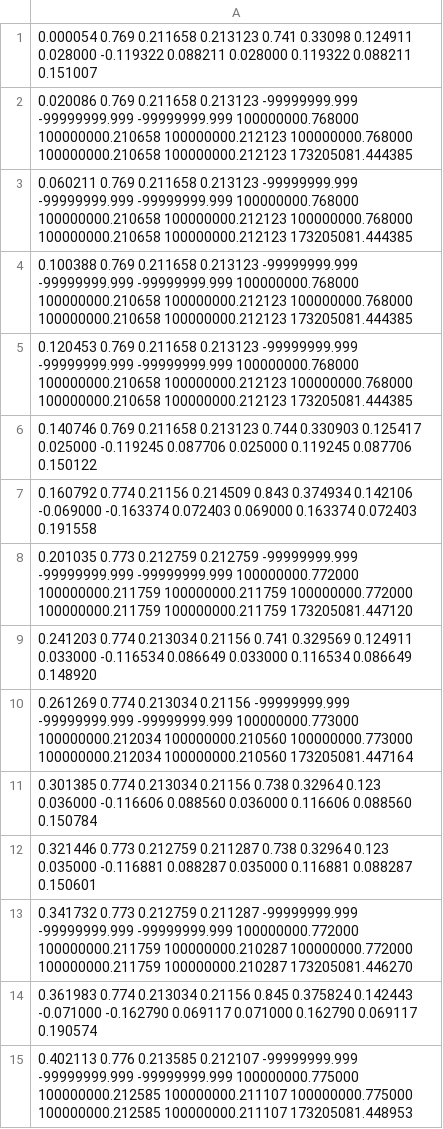
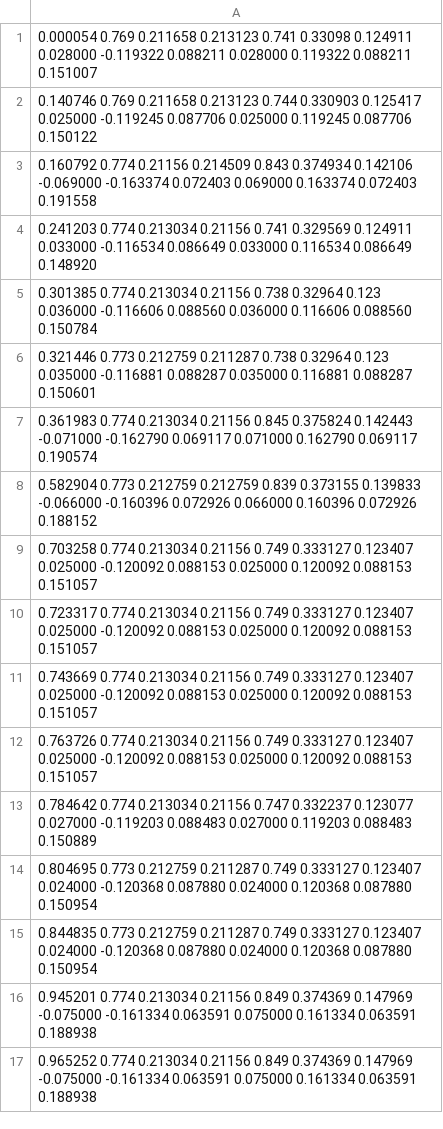
Before and after one commit to Morante-tech/phd-thesis-cgda, a CSV file: feature-selection/datasets/experiment1/clean/move_08.Jun.2015_12:53:19.csv, drawn as a sheet; only a part is shown; the shorter side is filled out with more unchanged rows; the diff covers the shown part only; the diff names each change by its address in the sheet, - before the commit and + after, or states it on an @@ line.

```diff
--- a/feature-selection/datasets/experiment1/clean/move_08.Jun.2015_12:53:19.csv
+++ b/feature-selection/datasets/experiment1/clean/move_08.Jun.2015_12:53:19.csv
-row 2: 0.020086 0.769 0.211658 0.213123 -99999999.999 -99999999.999 -99999999.999 100000000.768000 100000000.210658 100000000.212123 100000000.768000 100000000.210658 100000000.212123 173205081.444385
-row 3: 0.060211 0.769 0.211658 0.213123 -99999999.999 -99999999.999 -99999999.999 100000000.768000 100000000.210658 100000000.212123 100000000.768000 100000000.210658 100000000.212123 173205081.444385
-row 4: 0.100388 0.769 0.211658 0.213123 -99999999.999 -99999999.999 -99999999.999 100000000.768000 100000000.210658 100000000.212123 100000000.768000 100000000.210658 100000000.212123 173205081.444385
-row 5: 0.120453 0.769 0.211658 0.213123 -99999999.999 -99999999.999 -99999999.999 100000000.768000 100000000.210658 100000000.212123 100000000.768000 100000000.210658 100000000.212123 173205081.444385
-row 8: 0.201035 0.773 0.212759 0.212759 -99999999.999 -99999999.999 -99999999.999 100000000.772000 100000000.211759 100000000.211759 100000000.772000 100000000.211759 100000000.211759 173205081.447120
-row 10: 0.261269 0.774 0.213034 0.21156 -99999999.999 -99999999.999 -99999999.999 100000000.773000 100000000.212034 100000000.210560 100000000.773000 100000000.212034 100000000.210560 173205081.447164
-row 13: 0.341732 0.773 0.212759 0.211287 -99999999.999 -99999999.999 -99999999.999 100000000.772000 100000000.211759 100000000.210287 100000000.772000 100000000.211759 100000000.210287 173205081.446270
-row 15: 0.402113 0.776 0.213585 0.212107 -99999999.999 -99999999.999 -99999999.999 100000000.775000 100000000.212585 100000000.211107 100000000.775000 100000000.212585 100000000.211107 173205081.448953
```
Also changed, not shown: 16 removed rows elsewhere in this file, feature-selection/datasets/experiment1/raw/move_08.Jun.2015_12:53:37.csv, 2 other files.
